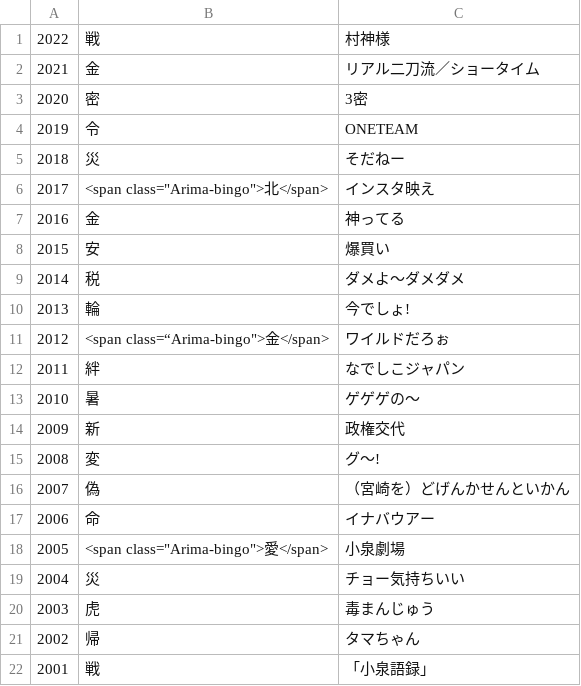
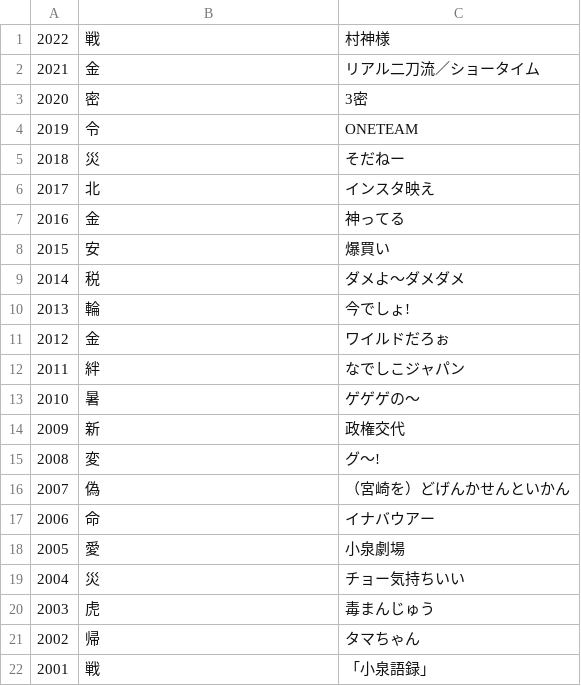
Before and after one commit to NAKAGAWA-neko/arimakinen, a CSV file: public/src/data/kanji-buzz.csv, drawn as a sheet.

```diff
--- a/public/src/data/kanji-buzz.csv
+++ b/public/src/data/kanji-buzz.csv
@@ -5,3 +5,3 @@
 2018,災,そだねー
-2017,"<span class=""Arima-bingo"">北</span>",インスタ映え
+2017,北,インスタ映え
 2016,金,神ってる
@@ -10,3 +10,3 @@
 2013,輪,今でしょ!
-2012,"<span class=“Arima-bingo"">金</span>",ワイルドだろぉ
+2012,金,ワイルドだろぉ
 2011,絆,なでしこジャパン
@@ -17,3 +17,3 @@
 2006,命,イナバウアー
-2005,"<span class=""Arima-bingo"">愛</span>",小泉劇場
+2005,愛,小泉劇場
 2004,災,チョー気持ちいい
```
Also changed, not shown: public/src/data/arimakinen-2007.csv, public/src/data/arimakinen-2010.csv, 20 other files.
